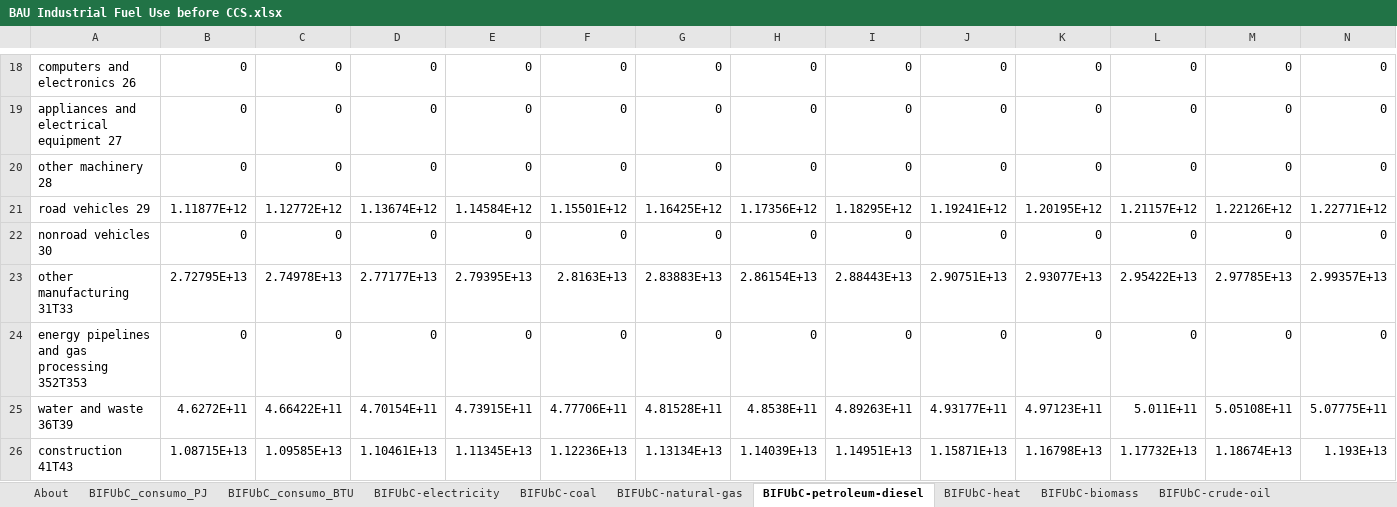
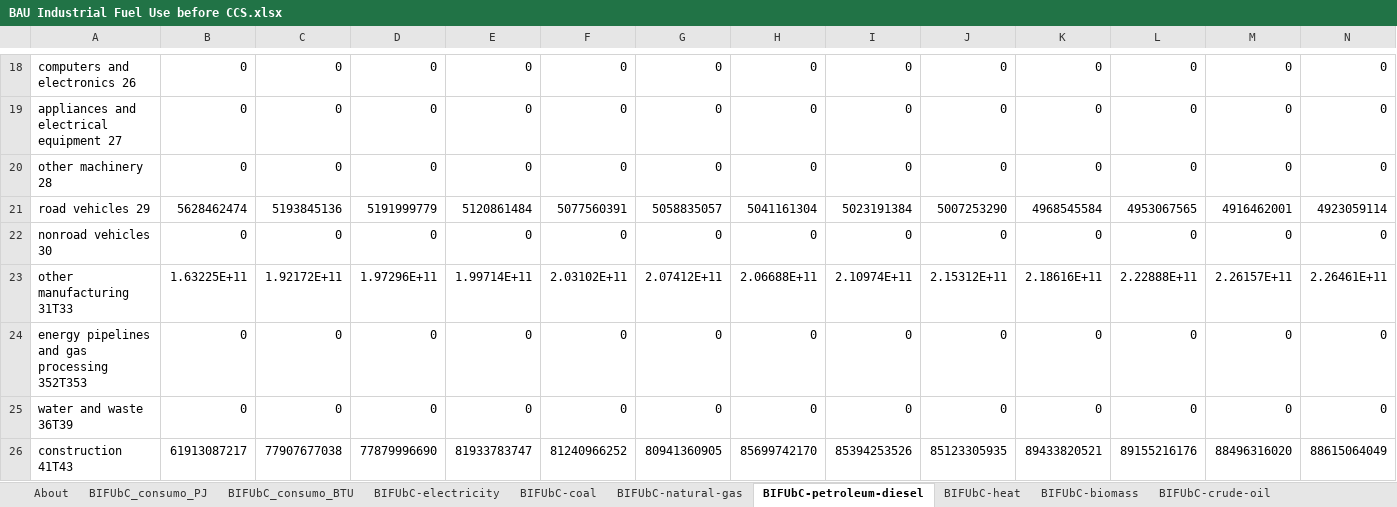
Before and after one commit to EnergyInnovation/eps-mexico, an Excel workbook: InputData/indst/BIFUbC/BAU Industrial Fuel Use before CCS.xlsx, sheet BIFUbC-petroleum-diesel, drawn as a sheet; only a part is shown, gaps mark what is left out; values as stored, in another font and other column widths than the file's, no borders; removed rows and columns are numbered as before the commit, all else as after; rows hold the shown columns only; the diff covers the shown part only; the diff names each change by its address in the sheet, - before the commit and + after, or states it on an @@ line.

```diff
--- a/InputData/indst/BIFUbC/BAU Industrial Fuel Use before CCS.xlsx (sheet BIFUbC-petroleum-diesel)
+++ b/InputData/indst/BIFUbC/BAU Industrial Fuel Use before CCS.xlsx (sheet BIFUbC-petroleum-diesel)
-row 21: road vehicles 29 | 1.11877E+12 | 1.12772E+12 | 1.13674E+12 | 1.14584E+12 | 1.15501E+12 | 1.16425E+12 | 1.17356E+12 | 1.18295E+12 | 1.19241E+12 | 1.20195E+12 | 1.21157E+12 | 1.22126E+12 | 1.22771E+12
+row 21: road vehicles 29 | 5628462474 | 5193845136 | 5191999779 | 5120861484 | 5077560391 | 5058835057 | 5041161304 | 5023191384 | 5007253290 | 4968545584 | 4953067565 | 4916462001 | 4923059114
-row 23: other manufacturing 31T33 | 2.72795E+13 | 2.74978E+13 | 2.77177E+13 | 2.79395E+13 | 2.8163E+13 | 2.83883E+13 | 2.86154E+13 | 2.88443E+13 | 2.90751E+13 | 2.93077E+13 | 2.95422E+13 | 2.97785E+13 | 2.99357E+13
+row 23: other manufacturing 31T33 | 1.63225E+11 | 1.92172E+11 | 1.97296E+11 | 1.99714E+11 | 2.03102E+11 | 2.07412E+11 | 2.06688E+11 | 2.10974E+11 | 2.15312E+11 | 2.18616E+11 | 2.22888E+11 | 2.26157E+11 | 2.26461E+11
-row 25: water and waste 36T39 | 4.6272E+11 | 4.66422E+11 | 4.70154E+11 | 4.73915E+11 | 4.77706E+11 | 4.81528E+11 | 4.8538E+11 | 4.89263E+11 | 4.93177E+11 | 4.97123E+11 | 5.011E+11 | 5.05108E+11 | 5.07775E+11
-row 26: construction 41T43 | 1.08715E+13 | 1.09585E+13 | 1.10461E+13 | 1.11345E+13 | 1.12236E+13 | 1.13134E+13 | 1.14039E+13 | 1.14951E+13 | 1.15871E+13 | 1.16798E+13 | 1.17732E+13 | 1.18674E+13 | 1.193E+13
+row 25: water and waste 36T39 | 0 | 0 | 0 | 0 | 0 | 0 | 0 | 0 | 0 | 0 | 0 | 0 | 0
+row 26: construction 41T43 | 61913087217 | 77907677038 | 77879996690 | 81933783747 | 81240966252 | 80941360905 | 85699742170 | 85394253526 | 85123305935 | 89433820521 | 89155216176 | 88496316020 | 88615064049
```
Also changed, not shown: 10 added rows, 10 removed rows and cell formats elsewhere in this sheet, sheet BIFUbC_consumo_PJ, sheet BIFUbC_consumo_BTU, sheet BIFUbC-heavy-or-residual-oil, sheet BIFUbC-LPG-propane-or-butane, sheet BIFUbC-natural-gas, sheet BIFUbC-biomass, 4 more sheets, formulas that keep their value, InputData/elec/SYC/Start Year Capacities.xlsx, InputData/land/CSpULApYbP/CO2 Sequestered per Unit Land Area per Year by Pol.xlsx, 38 other files.
